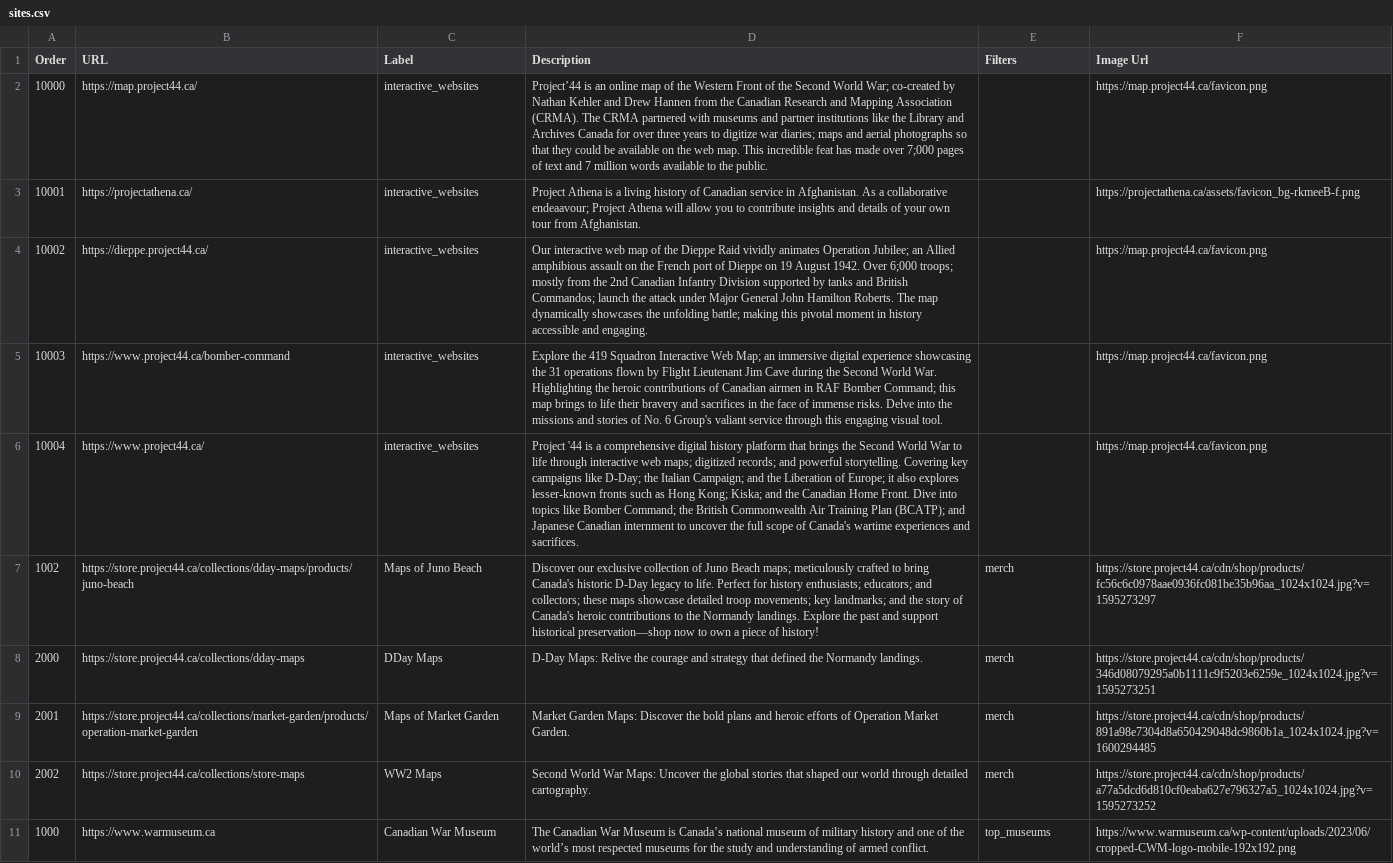
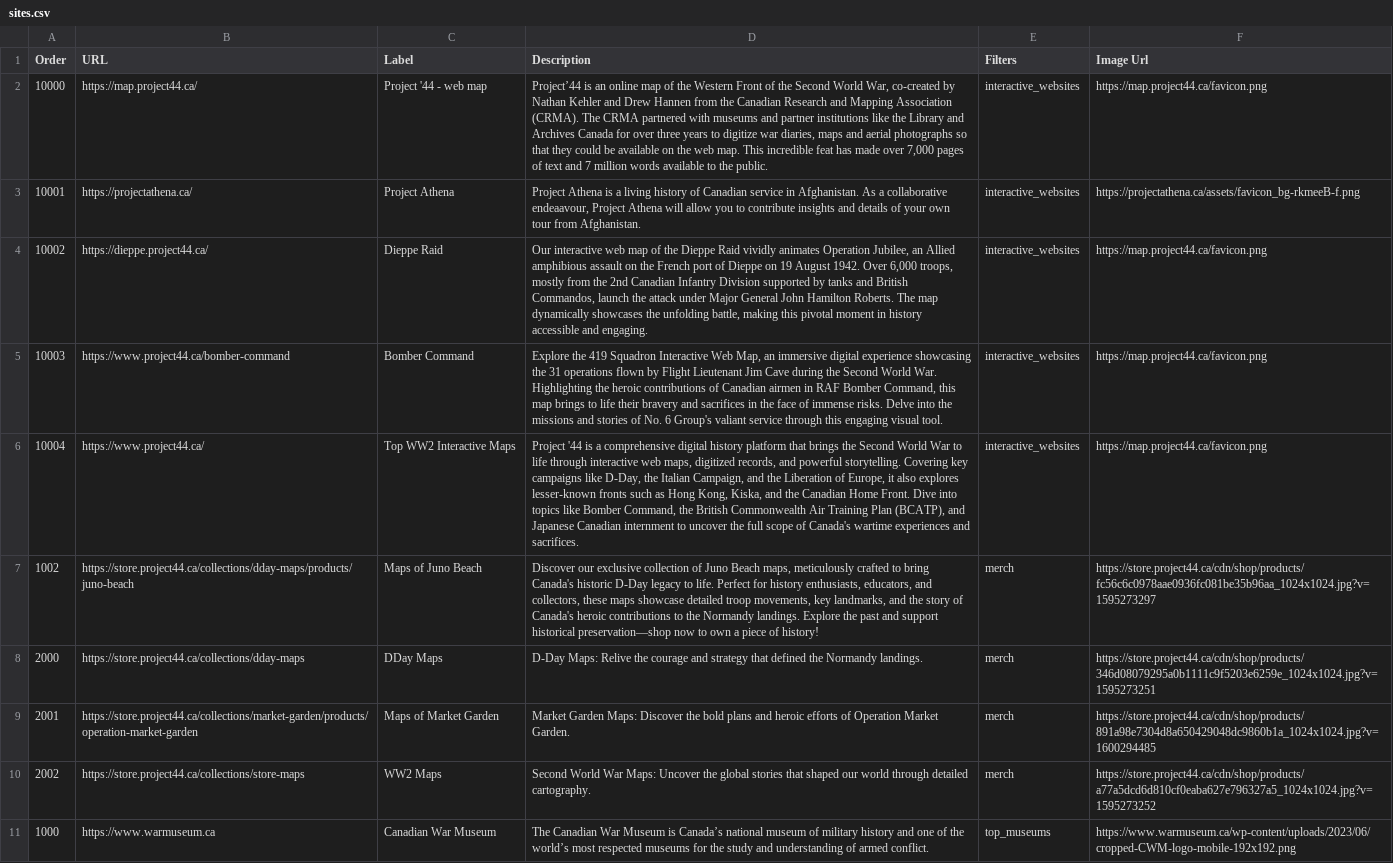
Before and after one commit to andyaxxe/site_list_test, a CSV file: sites.csv, drawn as a sheet; only a part is shown; the diff covers the shown part only; the diff names each change by its address in the sheet, - before the commit and + after, or states it on an @@ line.

Commit message:
Update sites.csv
Semicolons instead of commas - duh

```diff
--- a/sites.csv
+++ b/sites.csv
-C2 (Label): interactive_websites
+C2 (Label): Project '44 - web map
-D2 (Description): …Second World War; co-created by Nathan Kehler and Drew Hannen from the Canadian Research and Mapping Association (CRMA). The CRMA partnered with museums and partner institutions like the Library and Archives Canada for over three years to digitize war diaries; maps and aerial photographs so that they could be available on the web map. This incredible feat has made over 7;000 pages of…
+D2 (Description): …Second World War, co-created by Nathan Kehler and Drew Hannen from the Canadian Research and Mapping Association (CRMA). The CRMA partnered with museums and partner institutions like the Library and Archives Canada for over three years to digitize war diaries, maps and aerial photographs so that they could be available on the web map. This incredible feat has made over 7,000 pages of…
-E2:E6 (Filters): (empty)
+E2:E6 (Filters): interactive_websites
-C3 (Label): interactive_websites
+C3 (Label): Project Athena
-D3 (Description): …a collaborative endeaavour; Project Athena…
+D3 (Description): …a collaborative endeaavour, Project Athena…
-C4 (Label): interactive_websites
+C4 (Label): Dieppe Raid
-D4 (Description): …animates Operation Jubilee; an Allied amphibious assault on the French port of Dieppe on 19 August 1942. Over 6;000 troops; mostly from the 2nd Canadian Infantry Division supported by tanks and British Commandos; launch the attack under Major General John Hamilton Roberts. The map dynamically showcases the unfolding battle; making this…
+D4 (Description): …animates Operation Jubilee, an Allied amphibious assault on the French port of Dieppe on 19 August 1942. Over 6,000 troops, mostly from the 2nd Canadian Infantry Division supported by tanks and British Commandos, launch the attack under Major General John Hamilton Roberts. The map dynamically showcases the unfolding battle, making this…
-C5 (Label): interactive_websites
+C5 (Label): Bomber Command
-D5 (Description): …Interactive Web Map; an immersive digital experience showcasing the 31 operations flown by Flight Lieutenant Jim Cave during the Second World War. Highlighting the heroic contributions of Canadian airmen in RAF Bomber Command; this map…
+D5 (Description): …Interactive Web Map, an immersive digital experience showcasing the 31 operations flown by Flight Lieutenant Jim Cave during the Second World War. Highlighting the heroic contributions of Canadian airmen in RAF Bomber Command, this map…
-C6 (Label): interactive_websites
+C6 (Label): Top WW2 Interactive Maps
-D6 (Description): …interactive web maps; digitized records; and powerful storytelling. Covering key campaigns like D-Day; the Italian Campaign; and the Liberation of Europe; it also explores lesser-known fronts such as Hong Kong; Kiska; and the Canadian Home Front. Dive into topics like Bomber Command; the British Commonwealth Air Training Plan (BCATP); and Japanese…
+D6 (Description): …interactive web maps, digitized records, and powerful storytelling. Covering key campaigns like D-Day, the Italian Campaign, and the Liberation of Europe, it also explores lesser-known fronts such as Hong Kong, Kiska, and the Canadian Home Front. Dive into topics like Bomber Command, the British Commonwealth Air Training Plan (BCATP), and Japanese…
-D7 (Description): …Juno Beach maps; meticulously crafted to bring Canada's historic D-Day legacy to life. Perfect for history enthusiasts; educators; and collectors; these maps showcase detailed troop movements; key landmarks; and the…
+D7 (Description): …Juno Beach maps, meticulously crafted to bring Canada's historic D-Day legacy to life. Perfect for history enthusiasts, educators, and collectors, these maps showcase detailed troop movements, key landmarks, and the…
```
Also changed, not shown: 2 edited cells elsewhere in this file.
